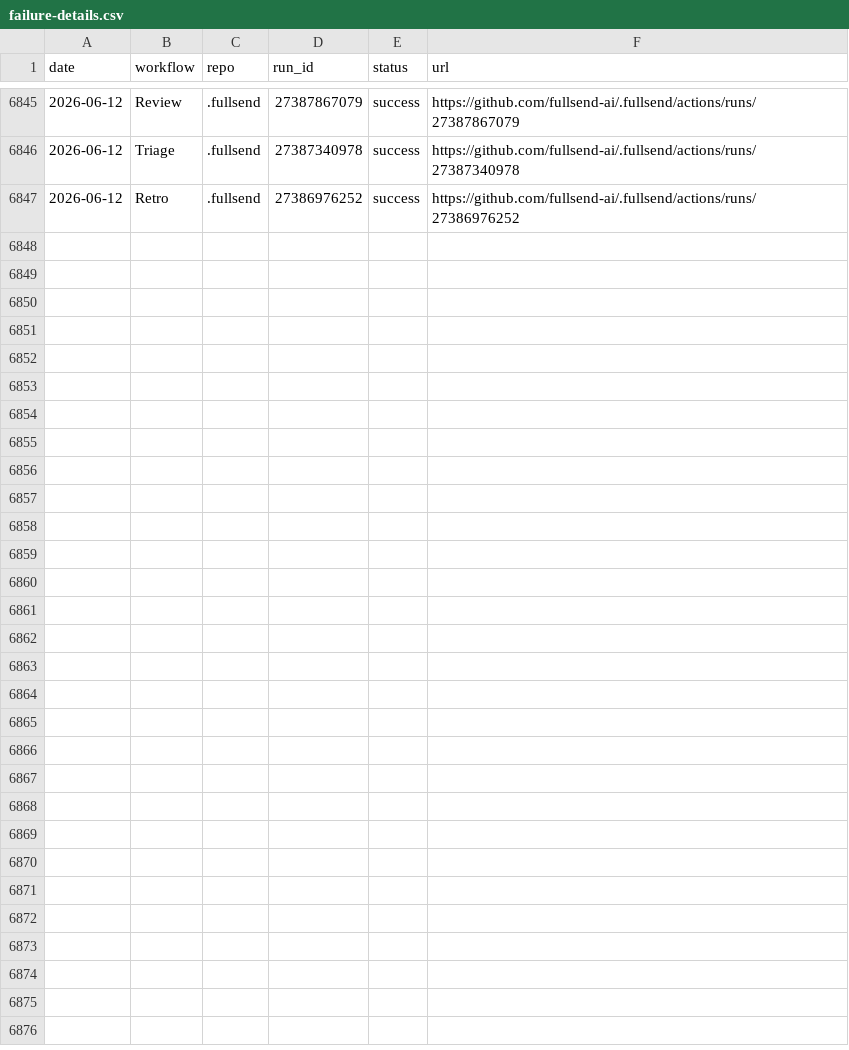
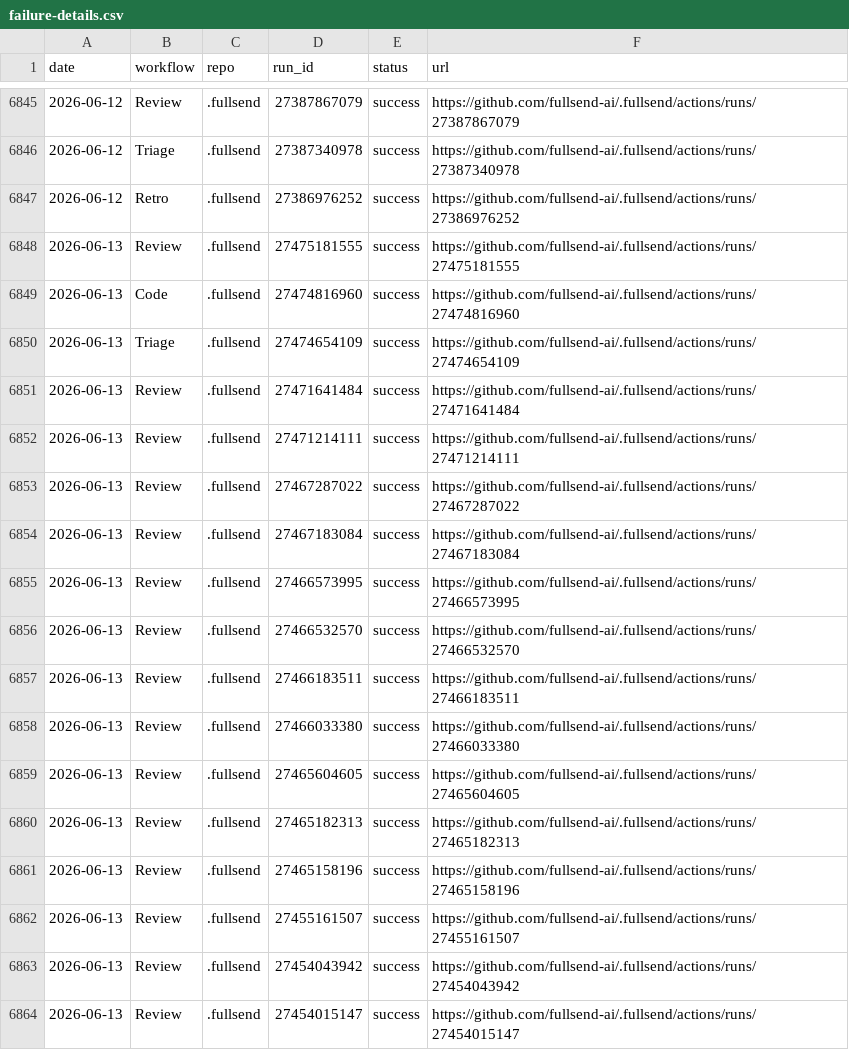
Before and after one commit to fullsend-ai/metrics, a CSV file: docs/failure-details.csv, drawn as a sheet; only a part is shown, gaps mark what is left out.

```diff
--- a/docs/failure-details.csv
+++ b/docs/failure-details.csv
@@ -6847 +6847,18 @@ date,workflow,repo,run_id,status,url
 2026-06-12,Retro,.fullsend,27386976252,success,https://github.com/fullsend-ai/.fullsend/actions/runs/27386976252
+2026-06-13,Review,.fullsend,27475181555,success,https://github.com/fullsend-ai/.fullsend/actions/runs/27475181555
+2026-06-13,Code,.fullsend,27474816960,success,https://github.com/fullsend-ai/.fullsend/actions/runs/27474816960
+2026-06-13,Triage,.fullsend,27474654109,success,https://github.com/fullsend-ai/.fullsend/actions/runs/27474654109
+2026-06-13,Review,.fullsend,27471641484,success,https://github.com/fullsend-ai/.fullsend/actions/runs/27471641484
+2026-06-13,Review,.fullsend,27471214111,success,https://github.com/fullsend-ai/.fullsend/actions/runs/27471214111
+2026-06-13,Review,.fullsend,27467287022,success,https://github.com/fullsend-ai/.fullsend/actions/runs/27467287022
+2026-06-13,Review,.fullsend,27467183084,success,https://github.com/fullsend-ai/.fullsend/actions/runs/27467183084
+2026-06-13,Review,.fullsend,27466573995,success,https://github.com/fullsend-ai/.fullsend/actions/runs/27466573995
+2026-06-13,Review,.fullsend,27466532570,success,https://github.com/fullsend-ai/.fullsend/actions/runs/27466532570
+2026-06-13,Review,.fullsend,27466183511,success,https://github.com/fullsend-ai/.fullsend/actions/runs/27466183511
+2026-06-13,Review,.fullsend,27466033380,success,https://github.com/fullsend-ai/.fullsend/actions/runs/27466033380
+2026-06-13,Review,.fullsend,27465604605,success,https://github.com/fullsend-ai/.fullsend/actions/runs/27465604605
+2026-06-13,Review,.fullsend,27465182313,success,https://github.com/fullsend-ai/.fullsend/actions/runs/27465182313
+2026-06-13,Review,.fullsend,27465158196,success,https://github.com/fullsend-ai/.fullsend/actions/runs/27465158196
+2026-06-13,Review,.fullsend,27455161507,success,https://github.com/fullsend-ai/.fullsend/actions/runs/27455161507
+2026-06-13,Review,.fullsend,27454043942,success,https://github.com/fullsend-ai/.fullsend/actions/runs/27454043942
+2026-06-13,Review,.fullsend,27454015147,success,https://github.com/fullsend-ai/.fullsend/actions/runs/27454015147
```
Also changed, not shown: docs/failures.csv, docs/metric-details.csv, 3 other files.
